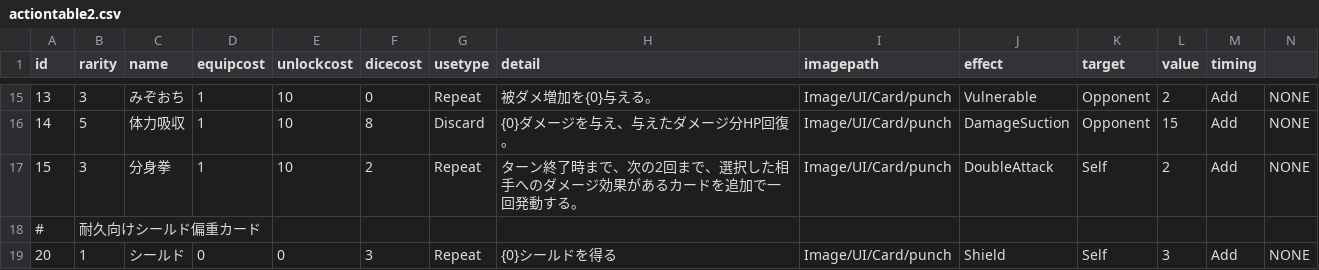
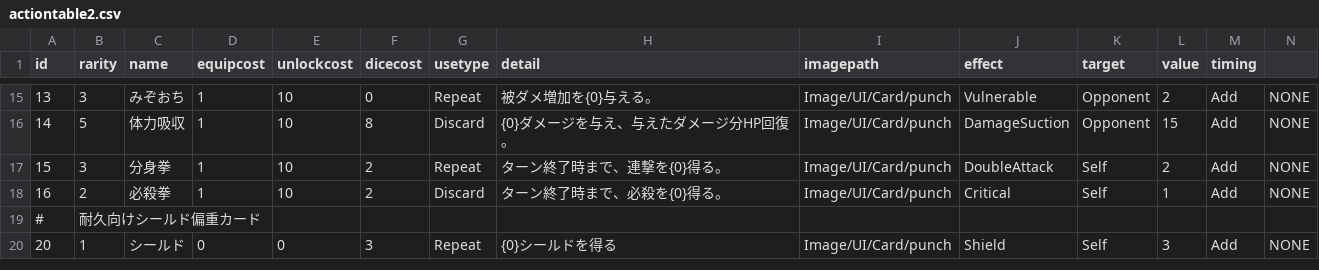
Before and after one commit to yamashita8655/STSLike, a CSV file: Assets/Resources/Csv/actiontable2.csv, drawn as a sheet; only a part is shown, gaps mark what is left out; rows hold the shown columns only; the diff names each change by its address in the sheet, - before the commit and + after, or states it on an @@ line.

```diff
--- a/Assets/Resources/Csv/actiontable2.csv
+++ b/Assets/Resources/Csv/actiontable2.csv
-H17 (detail): ターン終了時まで、次の2回まで、選択した相手へのダメージ効果があるカードを追加で一回発動する。
+H17 (detail): ターン終了時まで、連撃を{0}得る。
+row 18: 16 | 2 | 必殺拳 | 1 | 10 | 2 | Discard | ターン終了時まで、必殺を{0}得る。 | Image/UI/Card/punch | Critical | Self | 1 | Add | NONE
```
Also changed, not shown: 9 other files.
